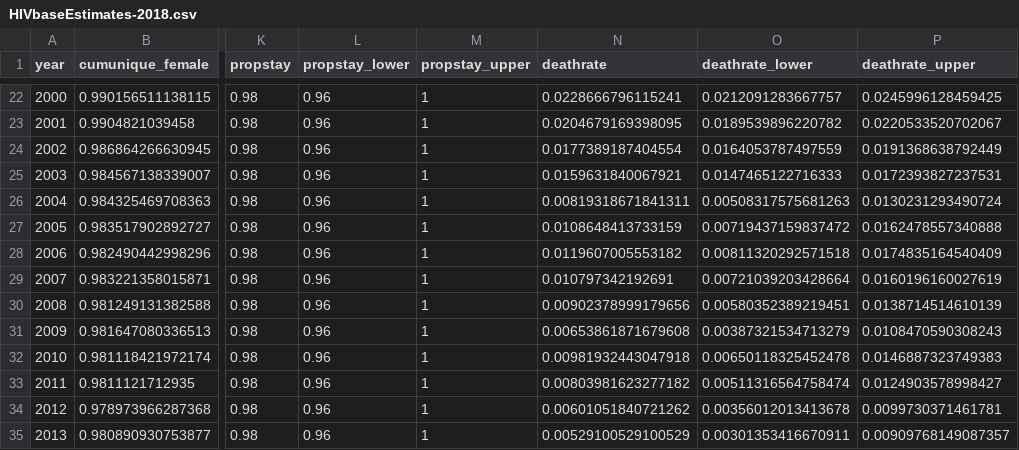
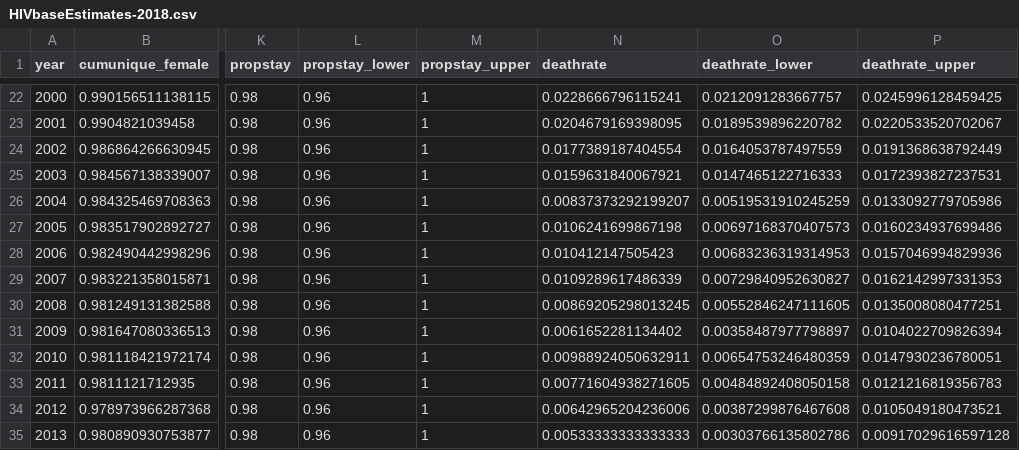
Before and after one commit to The-Kirby-Institute/Cascade_calculations, a CSV file: HIV/data/HIVbaseEstimates-2018.csv, drawn as a sheet; only a part is shown, gaps mark what is left out; the diff covers the shown part only; the diff names each change by its address in the sheet, - before the commit and + after, or states it on an @@ line.

```diff
--- a/HIV/data/HIVbaseEstimates-2018.csv
+++ b/HIV/data/HIVbaseEstimates-2018.csv
-N26 (deathrate): 0.00819318671841311
+N26 (deathrate): 0.00837373292199207
-O26 (deathrate_lower): 0.00508317575681263
+O26 (deathrate_lower): 0.00519531910245259
-P26 (deathrate_upper): 0.0130231293490724
+P26 (deathrate_upper): 0.0133092779705986
-N27 (deathrate): 0.0108648413733159
+N27 (deathrate): 0.0106241699867198
-O27 (deathrate_lower): 0.00719437159837472
+O27 (deathrate_lower): 0.00697168370407573
-P27 (deathrate_upper): 0.0162478557340888
+P27 (deathrate_upper): 0.0160234937699486
-N28 (deathrate): 0.0119607005553182
+N28 (deathrate): 0.010412147505423
-O28 (deathrate_lower): 0.00811320292571518
+O28 (deathrate_lower): 0.00683236319314953
-P28 (deathrate_upper): 0.0174835164540409
+P28 (deathrate_upper): 0.0157046994829936
-N29 (deathrate): 0.010797342192691
+N29 (deathrate): 0.0109289617486339
-O29 (deathrate_lower): 0.00721039203428664
+O29 (deathrate_lower): 0.00729840952630827
-P29 (deathrate_upper): 0.0160196160027619
+P29 (deathrate_upper): 0.0162142997331353
-N30 (deathrate): 0.00902378999179656
+N30 (deathrate): 0.00869205298013245
-O30 (deathrate_lower): 0.00580352389219451
+O30 (deathrate_lower): 0.00552846247111605
-P30 (deathrate_upper): 0.0138714514610139
+P30 (deathrate_upper): 0.0135008080477251
-N31 (deathrate): 0.00653861871679608
+N31 (deathrate): 0.0061652281134402
-O31 (deathrate_lower): 0.00387321534713279
+O31 (deathrate_lower): 0.00358487977798897
-P31 (deathrate_upper): 0.0108470590308243
+P31 (deathrate_upper): 0.0104022709826394
-N32 (deathrate): 0.00981932443047918
+N32 (deathrate): 0.00988924050632911
-O32 (deathrate_lower): 0.00650118325452478
+O32 (deathrate_lower): 0.00654753246480359
-P32 (deathrate_upper): 0.0146887323749383
+P32 (deathrate_upper): 0.0147930236780051
-N33 (deathrate): 0.00803981623277182
+N33 (deathrate): 0.00771604938271605
-O33 (deathrate_lower): 0.00511316564758474
+O33 (deathrate_lower): 0.00484892408050158
-P33 (deathrate_upper): 0.0124903578998427
+P33 (deathrate_upper): 0.0121216819356783
-N34 (deathrate): 0.00601051840721262
+N34 (deathrate): 0.00642965204236006
-O34 (deathrate_lower): 0.00356012013413678
+O34 (deathrate_lower): 0.00387299876467608
-P34 (deathrate_upper): 0.0099730371461781
+P34 (deathrate_upper): 0.0105049180473521
-N35 (deathrate): 0.00529100529100529
+N35 (deathrate): 0.00533333333333333
-O35 (deathrate_lower): 0.00301353416670911
+O35 (deathrate_lower): 0.00303766135802786
-P35 (deathrate_upper): 0.00909768149087357
+P35 (deathrate_upper): 0.00917029616597128
```
Also changed, not shown: 15 edited cells elsewhere in this file, HIV/data/HIVadjustments-2018.csv, 1 other file.
